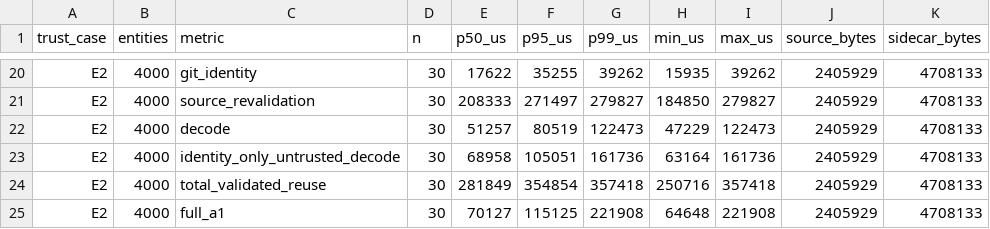
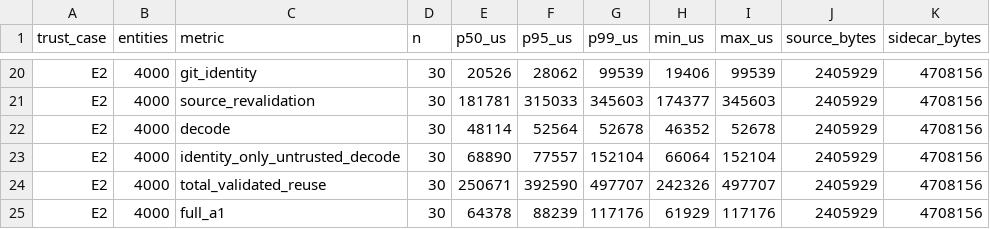
Before and after one commit to nurockplayer/tachiko-work, a CSV file: docs/research/evidence/issue-175/sidecar-summary.csv, drawn as a sheet; only a part is shown, gaps mark what is left out; the diff covers the shown part only; the diff names each change by its address in the sheet, - before the commit and + after, or states it on an @@ line.

```diff
--- a/docs/research/evidence/issue-175/sidecar-summary.csv
+++ b/docs/research/evidence/issue-175/sidecar-summary.csv
-E20 (p50_us): 17622
+E20 (p50_us): 20526
-F20 (p95_us): 35255
+F20 (p95_us): 28062
-G20 (p99_us): 39262
+G20 (p99_us): 99539
-H20 (min_us): 15935
+H20 (min_us): 19406
-I20 (max_us): 39262
+I20 (max_us): 99539
-K20:K25 (sidecar_bytes): 4708133
+K20:K25 (sidecar_bytes): 4708156
-E21 (p50_us): 208333
+E21 (p50_us): 181781
-F21 (p95_us): 271497
+F21 (p95_us): 315033
-G21 (p99_us): 279827
+G21 (p99_us): 345603
-H21 (min_us): 184850
+H21 (min_us): 174377
-I21 (max_us): 279827
+I21 (max_us): 345603
-E22 (p50_us): 51257
+E22 (p50_us): 48114
-F22 (p95_us): 80519
+F22 (p95_us): 52564
-G22 (p99_us): 122473
+G22 (p99_us): 52678
-H22 (min_us): 47229
+H22 (min_us): 46352
-I22 (max_us): 122473
+I22 (max_us): 52678
-E23 (p50_us): 68958
+E23 (p50_us): 68890
-F23 (p95_us): 105051
+F23 (p95_us): 77557
-G23 (p99_us): 161736
+G23 (p99_us): 152104
-H23 (min_us): 63164
+H23 (min_us): 66064
-I23 (max_us): 161736
+I23 (max_us): 152104
-E24 (p50_us): 281849
+E24 (p50_us): 250671
-F24 (p95_us): 354854
+F24 (p95_us): 392590
-G24 (p99_us): 357418
+G24 (p99_us): 497707
-H24 (min_us): 250716
+H24 (min_us): 242326
-I24 (max_us): 357418
+I24 (max_us): 497707
-E25 (p50_us): 70127
+E25 (p50_us): 64378
-F25 (p95_us): 115125
+F25 (p95_us): 88239
-G25 (p99_us): 221908
+G25 (p99_us): 117176
-H25 (min_us): 64648
+H25 (min_us): 61929
-I25 (max_us): 221908
+I25 (max_us): 117176
```
Also changed, not shown: 72 edited cells elsewhere in this file, docs/research/evidence/issue-175/git-sidecar-raw.csv, docs/research/evidence/issue-175/progressive-background-raw.csv, 5 other files.
